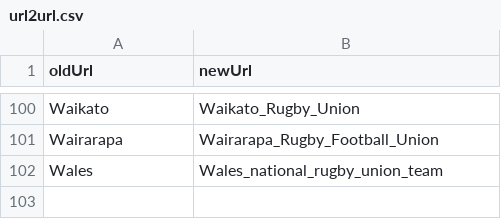
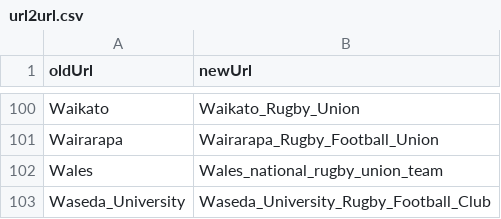
Before and after one commit to CompNet/RugbyScope, a CSV file: data/wikipedia/english/maps/url2url.csv, drawn as a sheet; only a part is shown, gaps mark what is left out; the diff names each change by its address in the sheet, - before the commit and + after, or states it on an @@ line.

```diff
--- a/data/wikipedia/english/maps/url2url.csv
+++ b/data/wikipedia/english/maps/url2url.csv
+row 103: Waseda_University | Waseda_University_Rugby_Football_Club
```
Also changed, not shown: data/wikipedia/english/maps/new_teams.csv, 6 other files.
